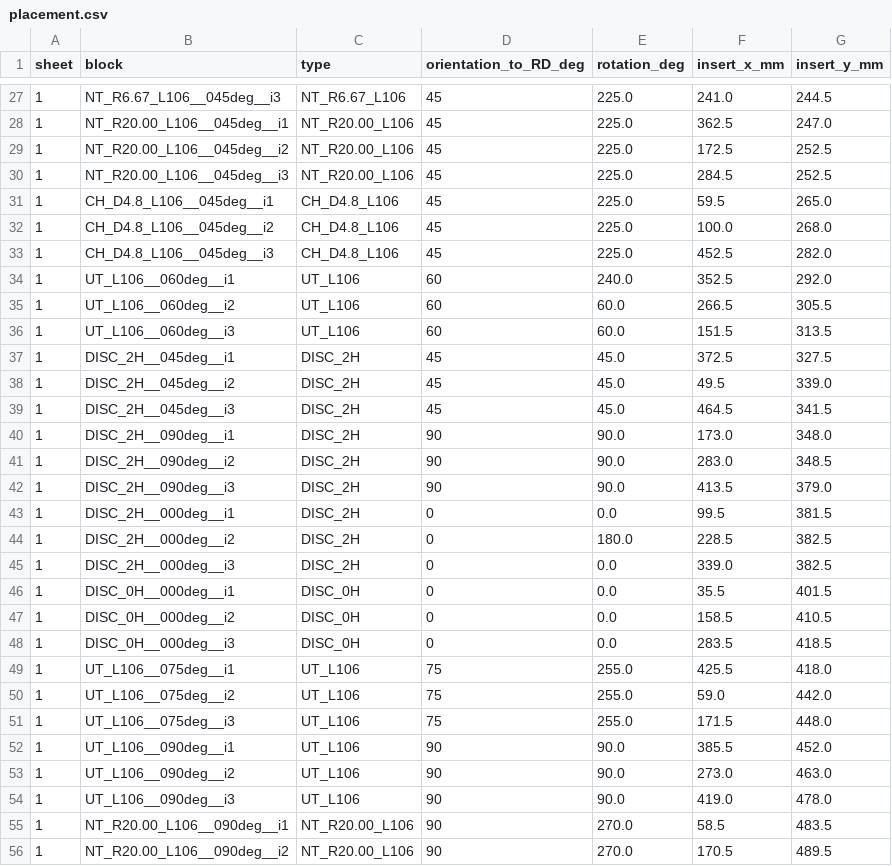
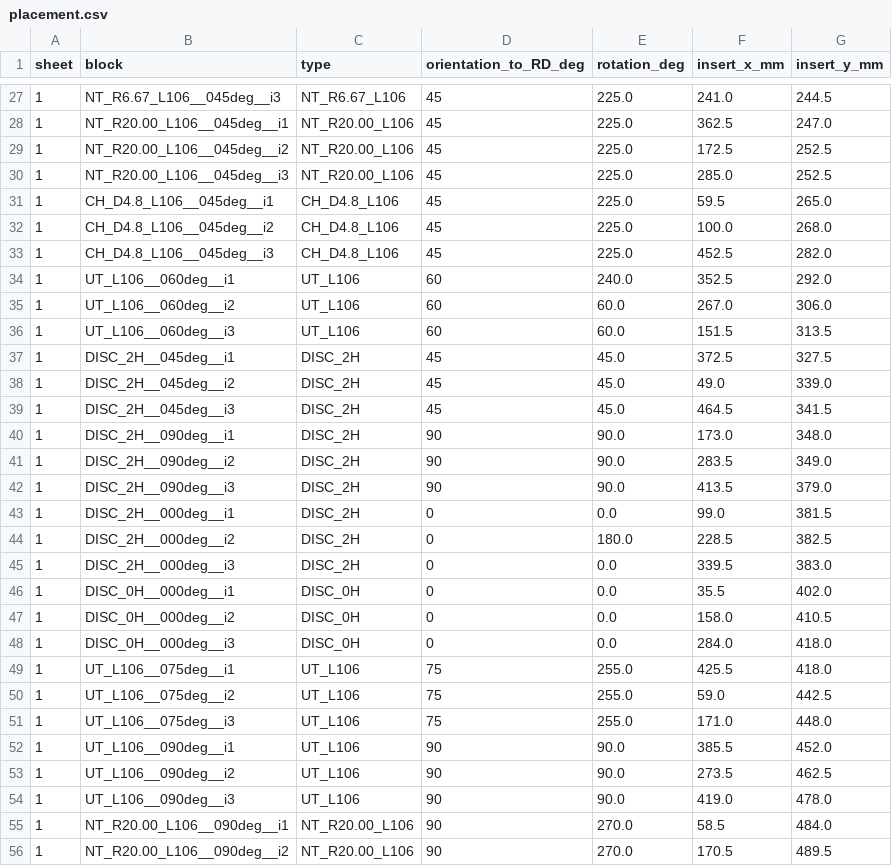
Before and after one commit to josselindavion/eth, a CSV file: cutting-sheets/output/ETH_600x500mm_SHEET_v20261030_CT/placement.csv, drawn as a sheet; only a part is shown, gaps mark what is left out; the diff covers the shown part only.

```diff
--- a/cutting-sheets/output/ETH_600x500mm_SHEET_v20261030_CT/placement.csv
+++ b/cutting-sheets/output/ETH_600x500mm_SHEET_v20261030_CT/placement.csv
@@ -29,3 +29,3 @@ sheet,block,type,orientation_to_RD_deg,rotation_deg,insert_x_mm,insert_y_mm
 1,NT_R20.00_L106__045deg__i2,NT_R20.00_L106,45,225.0,172.5,252.5
-1,NT_R20.00_L106__045deg__i3,NT_R20.00_L106,45,225.0,284.5,252.5
+1,NT_R20.00_L106__045deg__i3,NT_R20.00_L106,45,225.0,285.0,252.5
 1,CH_D4.8_L106__045deg__i1,CH_D4.8_L106,45,225.0,59.5,265.0
@@ -34,23 +34,23 @@ sheet,block,type,orientation_to_RD_deg,rotation_deg,insert_x_mm,insert_y_mm
 1,UT_L106__060deg__i1,UT_L106,60,240.0,352.5,292.0
-1,UT_L106__060deg__i2,UT_L106,60,60.0,266.5,305.5
+1,UT_L106__060deg__i2,UT_L106,60,60.0,267.0,306.0
 1,UT_L106__060deg__i3,UT_L106,60,60.0,151.5,313.5
 1,DISC_2H__045deg__i1,DISC_2H,45,45.0,372.5,327.5
-1,DISC_2H__045deg__i2,DISC_2H,45,45.0,49.5,339.0
+1,DISC_2H__045deg__i2,DISC_2H,45,45.0,49.0,339.0
 1,DISC_2H__045deg__i3,DISC_2H,45,45.0,464.5,341.5
 1,DISC_2H__090deg__i1,DISC_2H,90,90.0,173.0,348.0
-1,DISC_2H__090deg__i2,DISC_2H,90,90.0,283.0,348.5
+1,DISC_2H__090deg__i2,DISC_2H,90,90.0,283.5,349.0
 1,DISC_2H__090deg__i3,DISC_2H,90,90.0,413.5,379.0
-1,DISC_2H__000deg__i1,DISC_2H,0,0.0,99.5,381.5
+1,DISC_2H__000deg__i1,DISC_2H,0,0.0,99.0,381.5
 1,DISC_2H__000deg__i2,DISC_2H,0,180.0,228.5,382.5
-1,DISC_2H__000deg__i3,DISC_2H,0,0.0,339.0,382.5
-1,DISC_0H__000deg__i1,DISC_0H,0,0.0,35.5,401.5
-1,DISC_0H__000deg__i2,DISC_0H,0,0.0,158.5,410.5
-1,DISC_0H__000deg__i3,DISC_0H,0,0.0,283.5,418.5
+1,DISC_2H__000deg__i3,DISC_2H,0,0.0,339.5,383.0
+1,DISC_0H__000deg__i1,DISC_0H,0,0.0,35.5,402.0
+1,DISC_0H__000deg__i2,DISC_0H,0,0.0,158.0,410.5
+1,DISC_0H__000deg__i3,DISC_0H,0,0.0,284.0,418.0
 1,UT_L106__075deg__i1,UT_L106,75,255.0,425.5,418.0
-1,UT_L106__075deg__i2,UT_L106,75,255.0,59.0,442.0
-1,UT_L106__075deg__i3,UT_L106,75,255.0,171.5,448.0
+1,UT_L106__075deg__i2,UT_L106,75,255.0,59.0,442.5
+1,UT_L106__075deg__i3,UT_L106,75,255.0,171.0,448.0
 1,UT_L106__090deg__i1,UT_L106,90,90.0,385.5,452.0
-1,UT_L106__090deg__i2,UT_L106,90,90.0,273.0,463.0
+1,UT_L106__090deg__i2,UT_L106,90,90.0,273.5,462.5
 1,UT_L106__090deg__i3,UT_L106,90,90.0,419.0,478.0
-1,NT_R20.00_L106__090deg__i1,NT_R20.00_L106,90,270.0,58.5,483.5
+1,NT_R20.00_L106__090deg__i1,NT_R20.00_L106,90,270.0,58.5,484.0
 1,NT_R20.00_L106__090deg__i2,NT_R20.00_L106,90,270.0,170.5,489.5
```
Also changed, not shown: 6 edited cells elsewhere in this file, cutting-sheets/output/ETH_600x500mm_SHEET_v20261030_CT/check/pieces.csv, cutting-sheets/output/ETH_600x500mm_SHEET_v20261030_CT/registry.csv, 4 other files.
